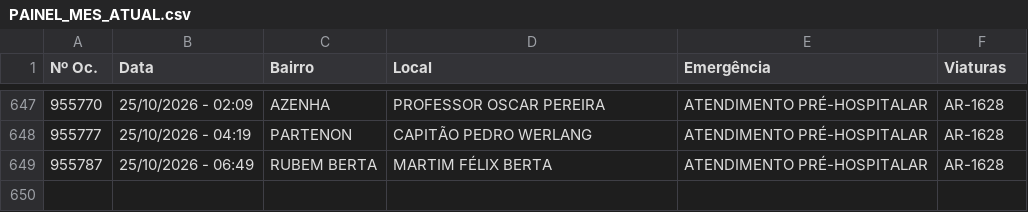
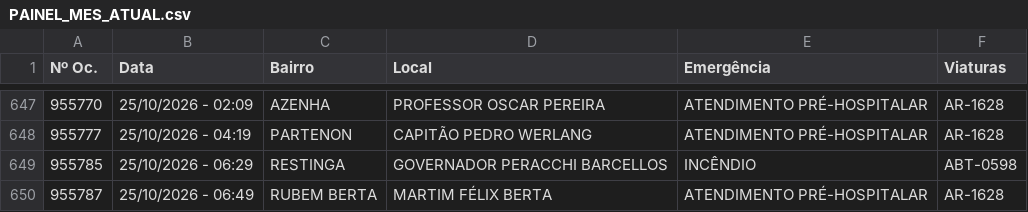
Before and after one commit to ciabm-1bbm/site, a CSV file: dados/PAINEL_MES_ATUAL.csv, drawn as a sheet; only a part is shown, gaps mark what is left out.

```diff
--- a/dados/PAINEL_MES_ATUAL.csv
+++ b/dados/PAINEL_MES_ATUAL.csv
@@ -648,2 +648,3 @@ Nº Oc.,Data,Bairro,Local,Emergência,Viaturas
 955777,25/10/2026 - 04:19,PARTENON,CAPITÃO PEDRO WERLANG,ATENDIMENTO PRÉ-HOSPITALAR,AR-1628
+955785,25/10/2026 - 06:29,RESTINGA,GOVERNADOR PERACCHI BARCELLOS,INCÊNDIO,ABT-0598
 955787,25/10/2026 - 06:49,RUBEM BERTA,MARTIM FÉLIX BERTA,ATENDIMENTO PRÉ-HOSPITALAR,AR-1628
```
